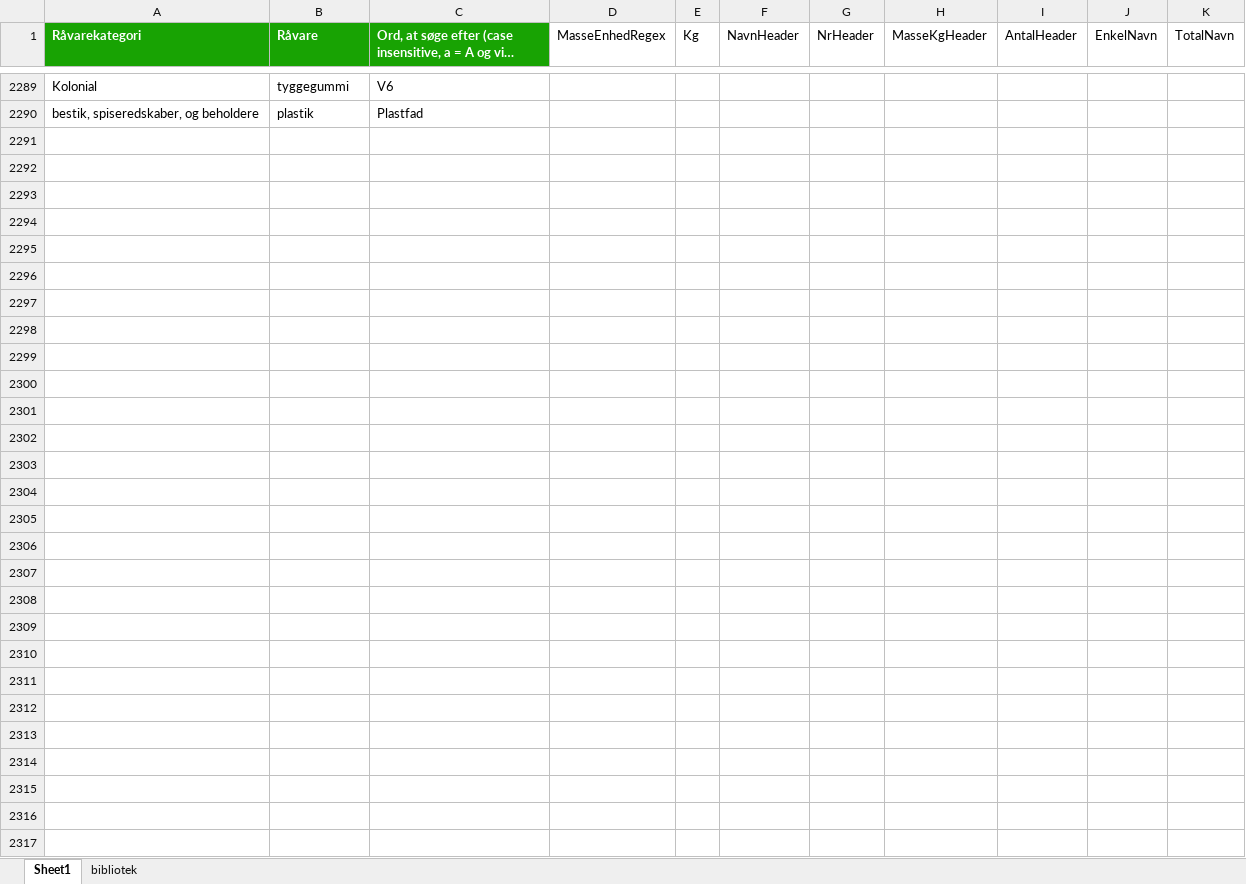
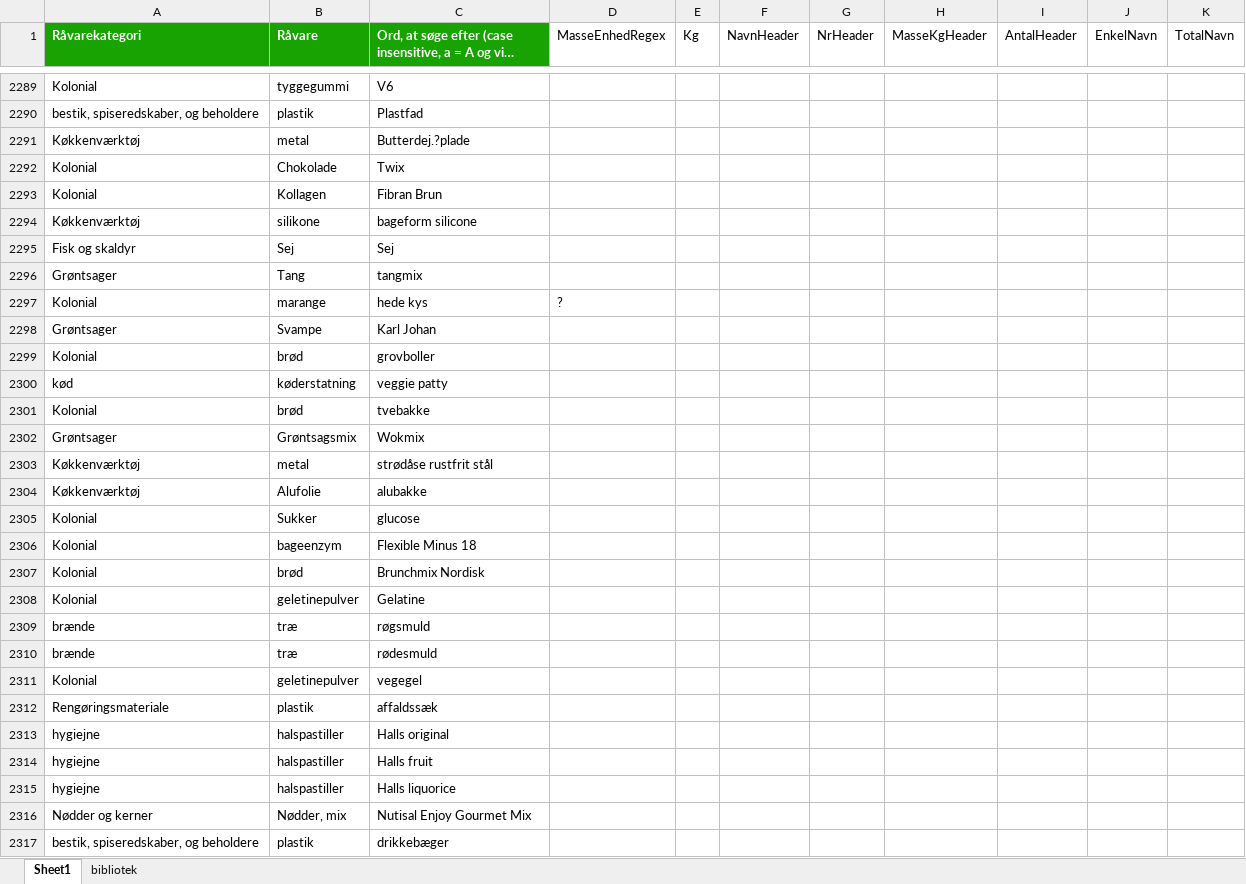
Before and after one commit to nikolajRoager/Sustainable-Hospital-Cs, an Excel workbook: VareTypeBibliotek.xlsx, sheet Sheet1, drawn as a sheet; only a part is shown, gaps mark what is left out; long unchanged cells end in …; values as stored, in another font and other column widths than the file's, no borders; the diff covers the shown part only; the diff names each change by its address in the sheet, - before the commit and + after, or states it on an @@ line.

```diff
--- a/VareTypeBibliotek.xlsx (sheet Sheet1)
+++ b/VareTypeBibliotek.xlsx (sheet Sheet1)
+row 2291: Køkkenværktøj | metal | Butterdej.?plade
+row 2292: Kolonial | Chokolade | Twix
+row 2293: Kolonial | Kollagen | Fibran Brun
+row 2294: Køkkenværktøj | silikone | bageform silicone
+row 2295: Fisk og skaldyr | Sej | Sej
+row 2296: Grøntsager | Tang | tangmix
+row 2297: Kolonial | marange | hede kys | ?
+row 2298: Grøntsager | Svampe | Karl Johan
+row 2299: Kolonial | brød | grovboller
+row 2300: kød | køderstatning | veggie patty
+row 2301: Kolonial | brød | tvebakke
+row 2302: Grøntsager | Grøntsagsmix | Wokmix
+row 2303: Køkkenværktøj | metal | strødåse rustfrit stål
+row 2304: Køkkenværktøj | Alufolie | alubakke
+row 2305: Kolonial | Sukker | glucose
+row 2306: Kolonial | bageenzym | Flexible Minus 18
+row 2307: Kolonial | brød | Brunchmix Nordisk
+row 2308: Kolonial | geletinepulver | Gelatine
+row 2309: brænde | træ | røgsmuld
+row 2310: brænde | træ | rødesmuld
+row 2311: Kolonial | geletinepulver | vegegel
+row 2312: Rengøringsmateriale | plastik | affaldssæk
+row 2313: hygiejne | halspastiller | Halls original
+row 2314: hygiejne | halspastiller | Halls fruit
+row 2315: hygiejne | halspastiller | Halls liquorice
+row 2316: Nødder og kerner | Nødder, mix | Nutisal Enjoy Gourmet Mix
+row 2317: bestik, spiseredskaber, og beholdere | plastik | drikkebæger
```
Also changed, not shown: 1 edited cell elsewhere in this sheet, out/AC 1424.xlsx, out/AC/AC 1421.xlsx, 33 other files.
